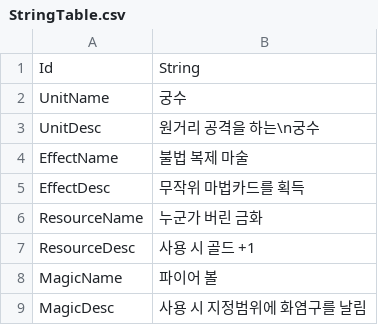
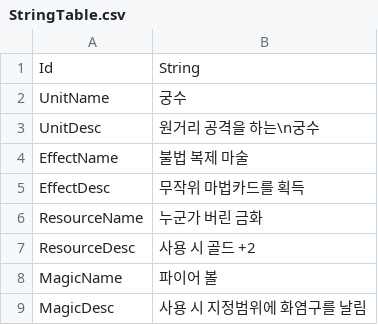
Before and after one commit to Devel-Rocket-ClassRoom/minigame-project-chuleku, a CSV file: Assets/Resources/DataTable/StringTable.csv, drawn as a sheet.

```diff
--- a/Assets/Resources/DataTable/StringTable.csv
+++ b/Assets/Resources/DataTable/StringTable.csv
@@ -6,3 +6,3 @@ EffectDesc,무작위 마법카드를 획득
 ResourceName,누군가 버린 금화
-ResourceDesc,사용 시 골드 +1
+ResourceDesc,사용 시 골드 +2
 MagicName,파이어 볼
```
Also changed, not shown: Assets/Resources/CardData/CardTable.csv, 15 other files.
